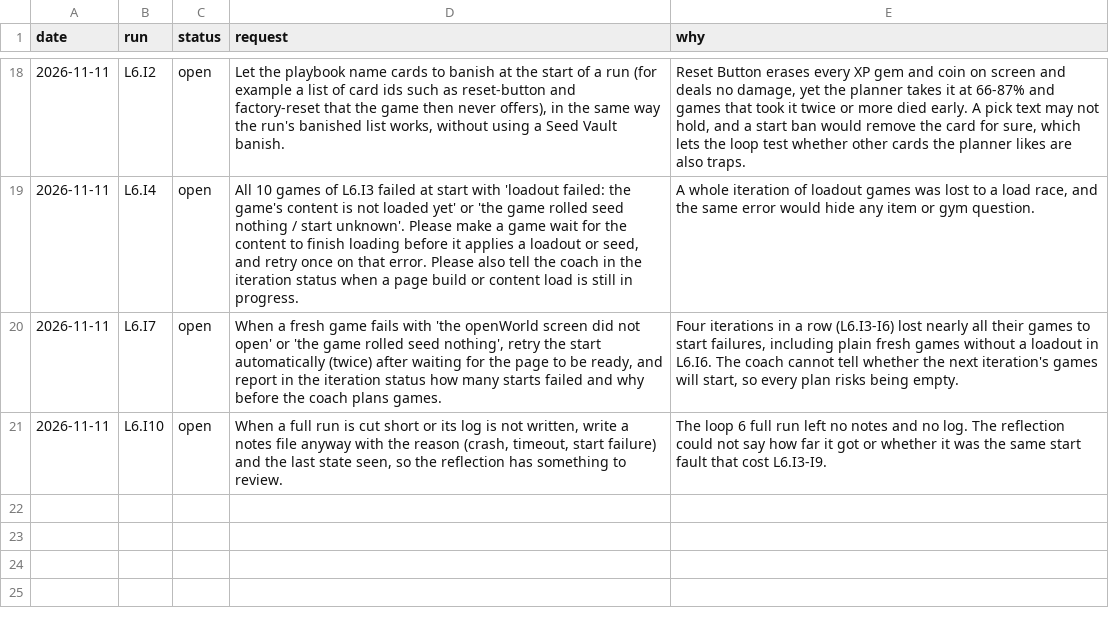
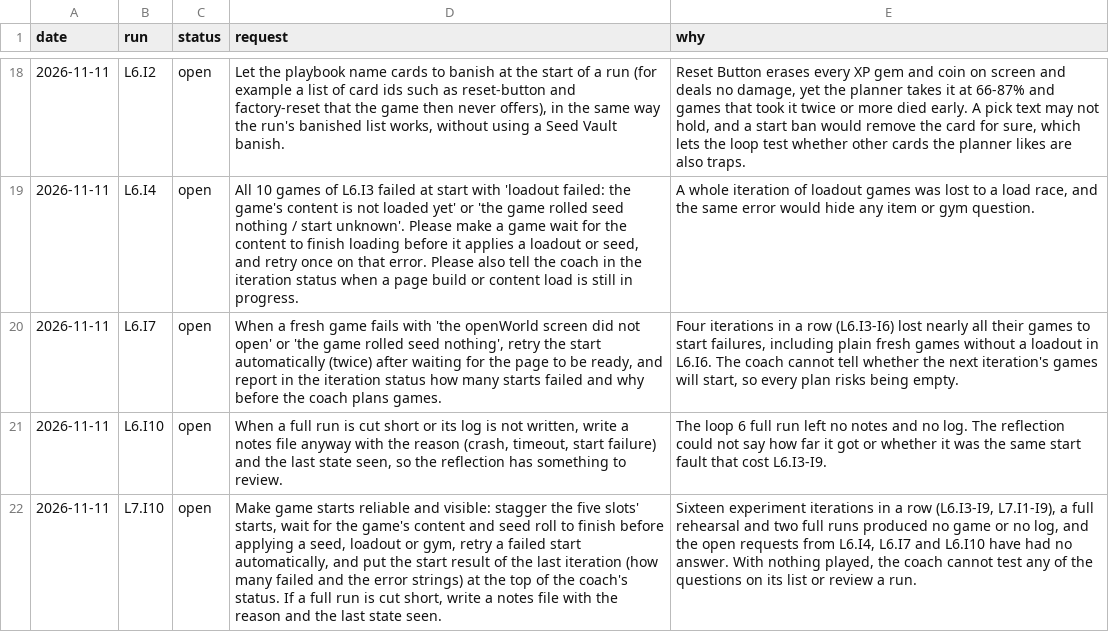
Before and after one commit to smirea/tibobit, a CSV file: gameplay/infrastructure_feedback.csv, drawn as a sheet; only a part is shown, gaps mark what is left out; the diff names each change by its address in the sheet, - before the commit and + after, or states it on an @@ line.

```diff
--- a/gameplay/infrastructure_feedback.csv
+++ b/gameplay/infrastructure_feedback.csv
+row 22: 2026-11-11 | L7.I10 | open | Make game starts reliable and visible: stagger the five slots' starts, wait for the game's content and seed roll to finish before applying a seed, loadout or gym, retry a failed start automatically, and put the start result of the last iteration (how many failed and the error strings) at the top of the coach's status. If a full run is cut short, write a notes file with the reason and the last state seen. | Sixteen experiment iterations in a row (L6.I3-I9, L7.I1-I9), a full rehearsal and two full runs produced no game or no log, and the open requests from L6.I4, L6.I7 and L6.I10 have had no answer. With nothing played, the coach cannot test any of the questions on its list or review a run.
```
Also changed, not shown: gameplay/beliefs.csv, 6 other files.
